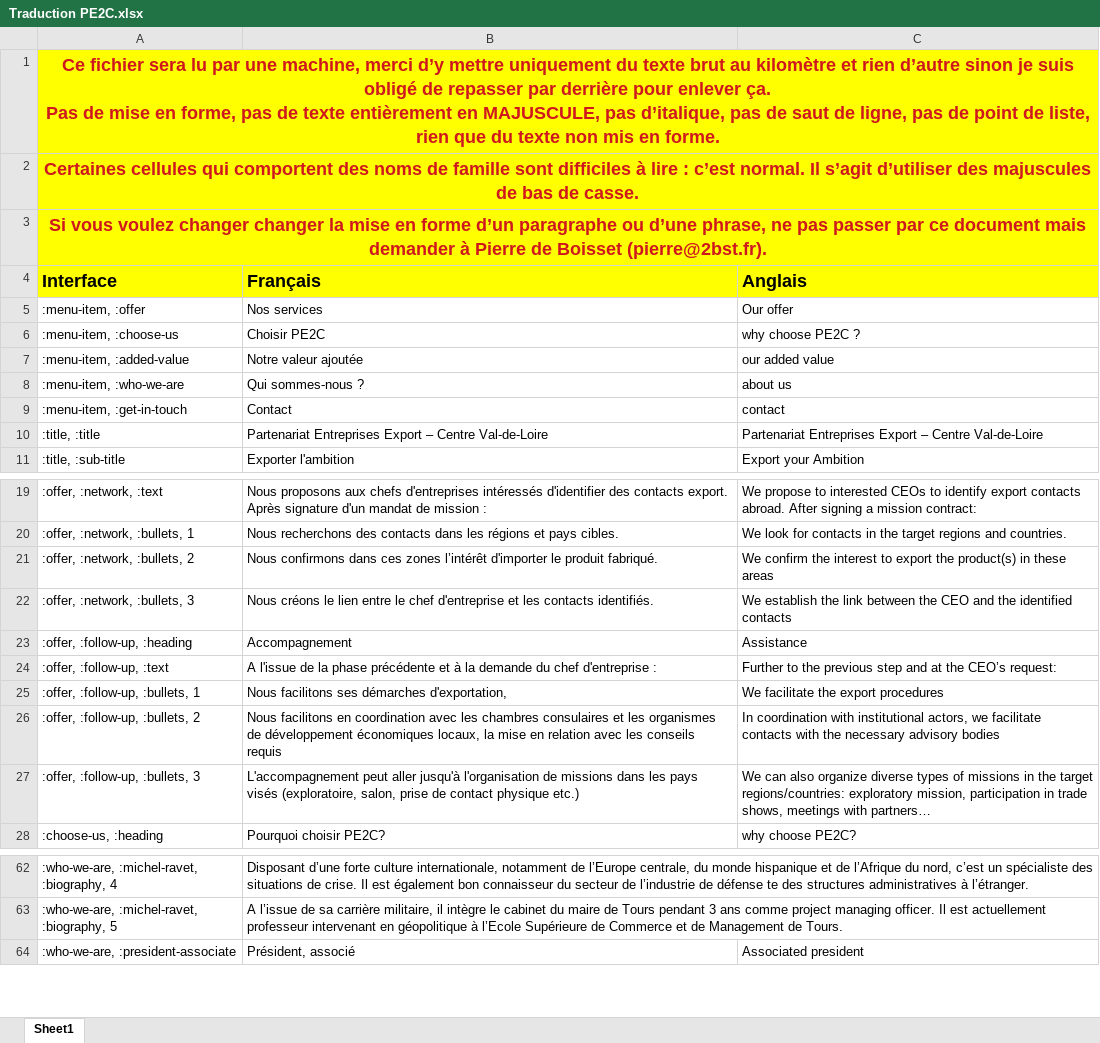
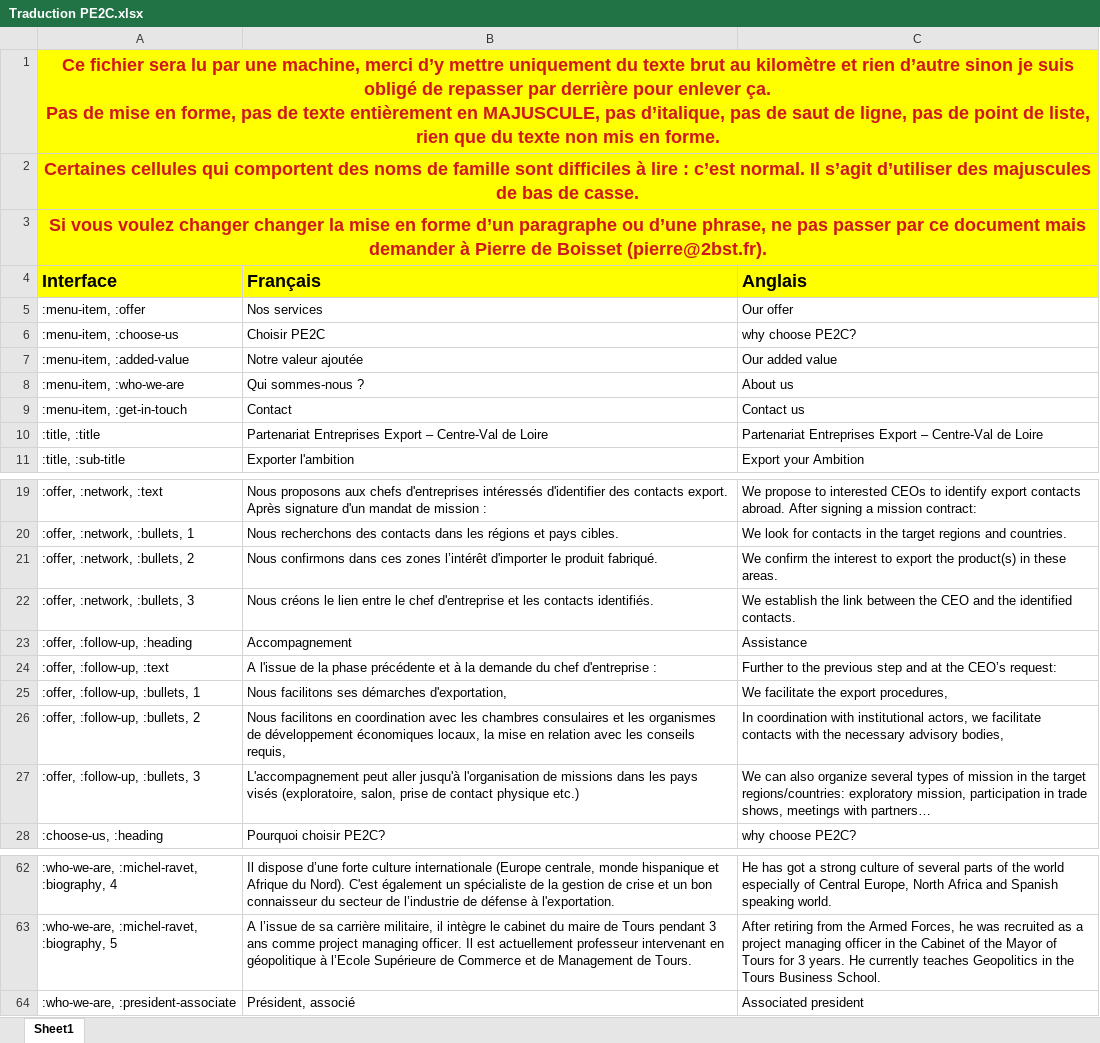
Before and after one commit to pe2c/pe2c.github.io, an Excel workbook: Traduction PE2C.xlsx, sheet Sheet1, drawn as a sheet; only a part is shown, gaps mark what is left out; values as stored, in another font and other column widths than the file's, no borders; the diff covers the shown part only; the diff names each change by its address in the sheet, - before the commit and + after, or states it on an @@ line.

```diff
--- a/Traduction PE2C.xlsx (sheet Sheet1)
+++ b/Traduction PE2C.xlsx (sheet Sheet1)
-C6 (Anglais): why choose PE2C ?
+C6 (Anglais): why choose PE2C?
-C7 (Anglais): our added value
+C7 (Anglais): Our added value
-C8 (Anglais): about us
+C8 (Anglais): About us
-C9 (Anglais): contact
+C9 (Anglais): Contact us
-B10 (Français): …Export – Centre Val-de-Loire
+B10 (Français): …Export – Centre-Val de Loire
-C10 (Anglais): …Export – Centre Val-de-Loire
+C10 (Anglais): …Export – Centre-Val de Loire
-C21 (Anglais): …in these areas
+C21 (Anglais): …in these areas.
-C22 (Anglais): …the identified contacts
+C22 (Anglais): …the identified contacts.
-C25 (Anglais): We facilitate the export procedures
+C25 (Anglais): We facilitate the export procedures,
-B26 (Français): …les conseils requis
+B26 (Français): …les conseils requis,
-C26 (Anglais): …necessary advisory bodies
+C26 (Anglais): …necessary advisory bodies,
-C27 (Anglais): …also organize diverse types of missions in the…
+C27 (Anglais): …also organize several types of mission in the…
-B62 (Français): Disposant d’une forte culture internationale, notamment de l’Europe centrale, du monde hispanique et de l’Afrique du nord, c’est un spécialiste des situations de crise. Il est également bon connaisseur du secteur de l’industrie de défense te des structures administratives à l’étranger.
+B62 (Français): Il dispose d’une forte culture internationale (Europe centrale, monde hispanique et Afrique du Nord). C'est également un spécialiste de la gestion de crise et un bon connaisseur du secteur de l’industrie de défense à l'exportation.
-C62 (Anglais): (empty)
+C62 (Anglais): He has got a strong culture of several parts of the world especially of Central Europe, North Africa and Spanish speaking world.
-C63 (Anglais): (empty)
+C63 (Anglais): After retiring from the Armed Forces, he was recruited as a project managing officer in the Cabinet of the Mayor of Tours for 3 years. He currently teaches Geopolitics in the Tours Business School.
```
Also changed, not shown: 30 edited cells elsewhere in this sheet, 33 other files.
